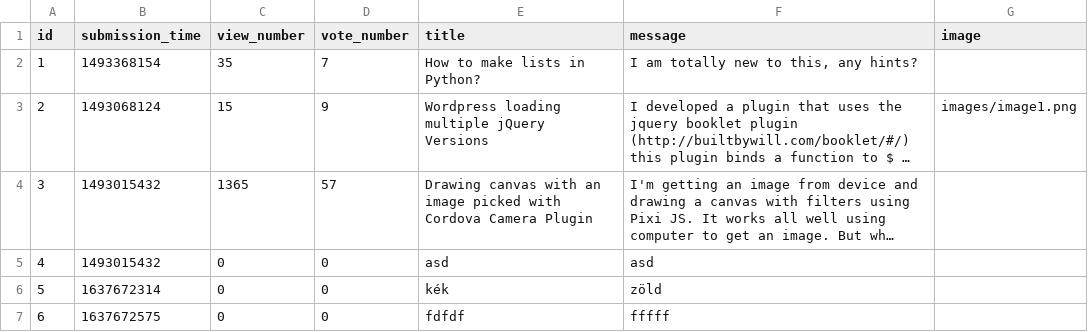
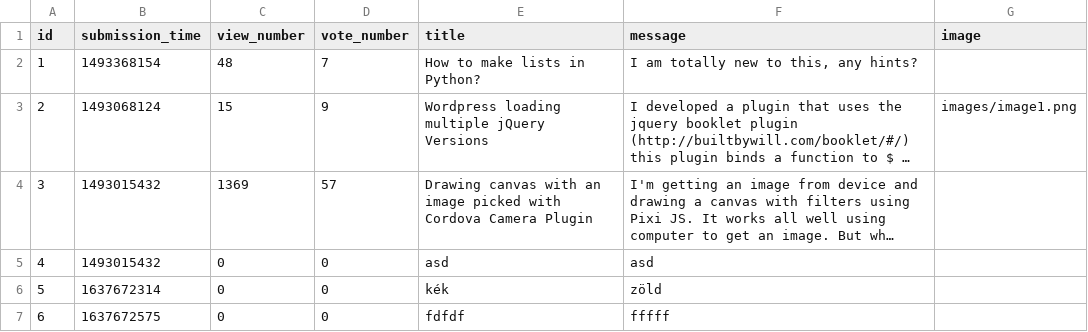
Before and after one commit to LatNat/ask-mate-3-python-LatNat, a CSV file: sample_data/question.csv, drawn as a sheet; long unchanged cells end in …; the diff names each change by its address in the sheet, - before the commit and + after, or states it on an @@ line.

Commit message:
started implementing vote func

```diff
--- a/sample_data/question.csv
+++ b/sample_data/question.csv
-C2 (view_number): 35
+C2 (view_number): 48
-C4 (view_number): 1365
+C4 (view_number): 1369
```
Also changed, not shown: 3 other files.
